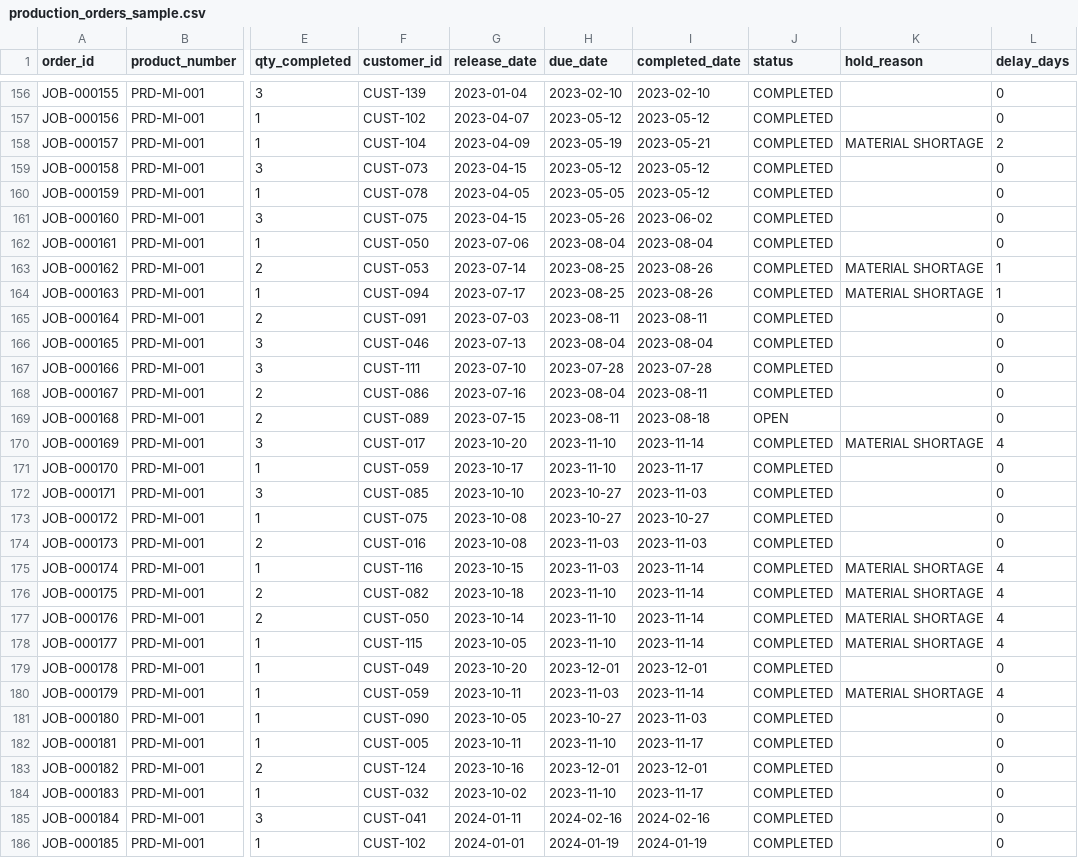
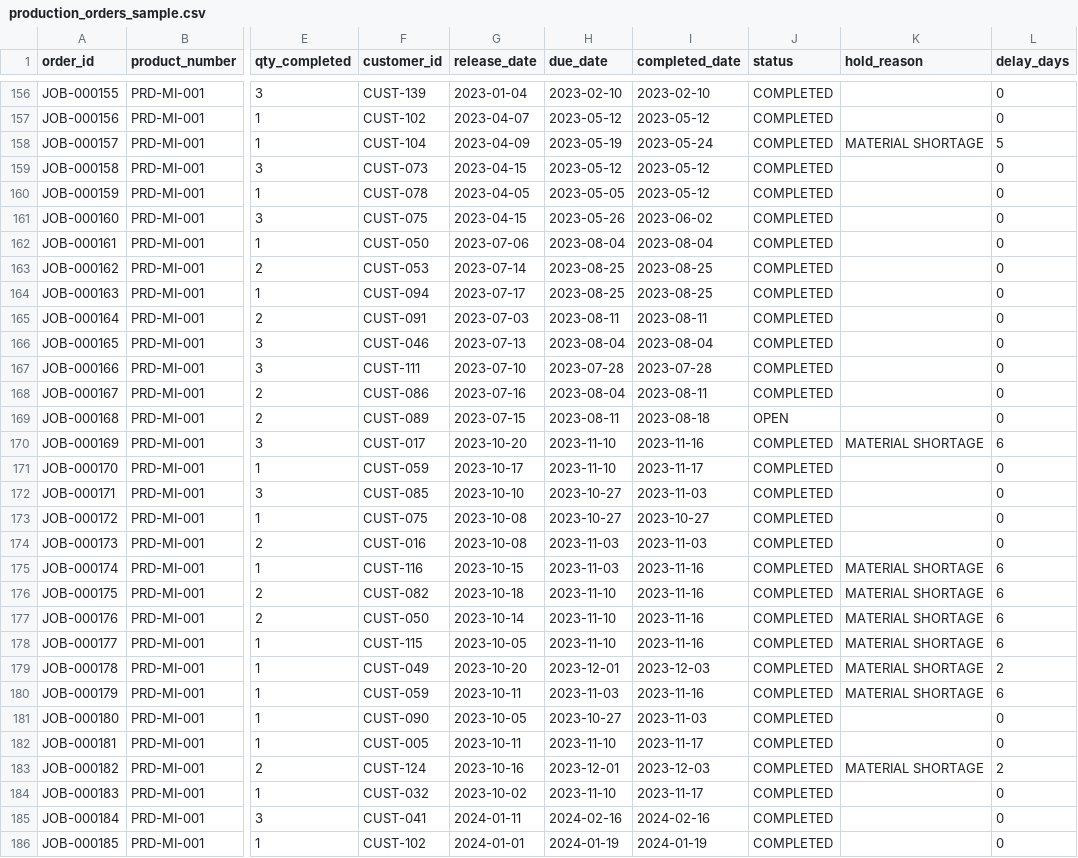
Before and after one commit to brimsystems/mfg-inventory-forecast, a CSV file: data_source/samples/erp/production_orders_sample.csv, drawn as a sheet; only a part is shown, gaps mark what is left out; the diff covers the shown part only; the diff names each change by its address in the sheet, - before the commit and + after, or states it on an @@ line.

```diff
--- a/data_source/samples/erp/production_orders_sample.csv
+++ b/data_source/samples/erp/production_orders_sample.csv
-I158 (completed_date): 2023-05-21
+I158 (completed_date): 2023-05-24
-L158 (delay_days): 2
+L158 (delay_days): 5
-I163:I164 (completed_date): 2023-08-26
+I163:I164 (completed_date): 2023-08-25
-K163:K164 (hold_reason): MATERIAL SHORTAGE
+K163:K164 (hold_reason): (empty)
-L163:L164 (delay_days): 1
+L163:L164 (delay_days): 0
-I170 (completed_date): 2023-11-14
+I170 (completed_date): 2023-11-16
-L170 (delay_days): 4
+L170 (delay_days): 6
-I175:I178 (completed_date): 2023-11-14
+I175:I178 (completed_date): 2023-11-16
-L175:L178 (delay_days): 4
+L175:L178 (delay_days): 6
-I179 (completed_date): 2023-12-01
+I179 (completed_date): 2023-12-03
-K179 (hold_reason): (empty)
+K179 (hold_reason): MATERIAL SHORTAGE
-L179 (delay_days): 0
+L179 (delay_days): 2
-I180 (completed_date): 2023-11-14
+I180 (completed_date): 2023-11-16
-L180 (delay_days): 4
+L180 (delay_days): 6
-I183 (completed_date): 2023-12-01
+I183 (completed_date): 2023-12-03
-K183 (hold_reason): (empty)
+K183 (hold_reason): MATERIAL SHORTAGE
-L183 (delay_days): 0
+L183 (delay_days): 2
```
Also changed, not shown: 53 edited cells elsewhere in this file, data_source/samples/erp/inventory_transactions_sample.csv, data_source/samples/erp/purchase_orders_sample.csv, 13 other files.
